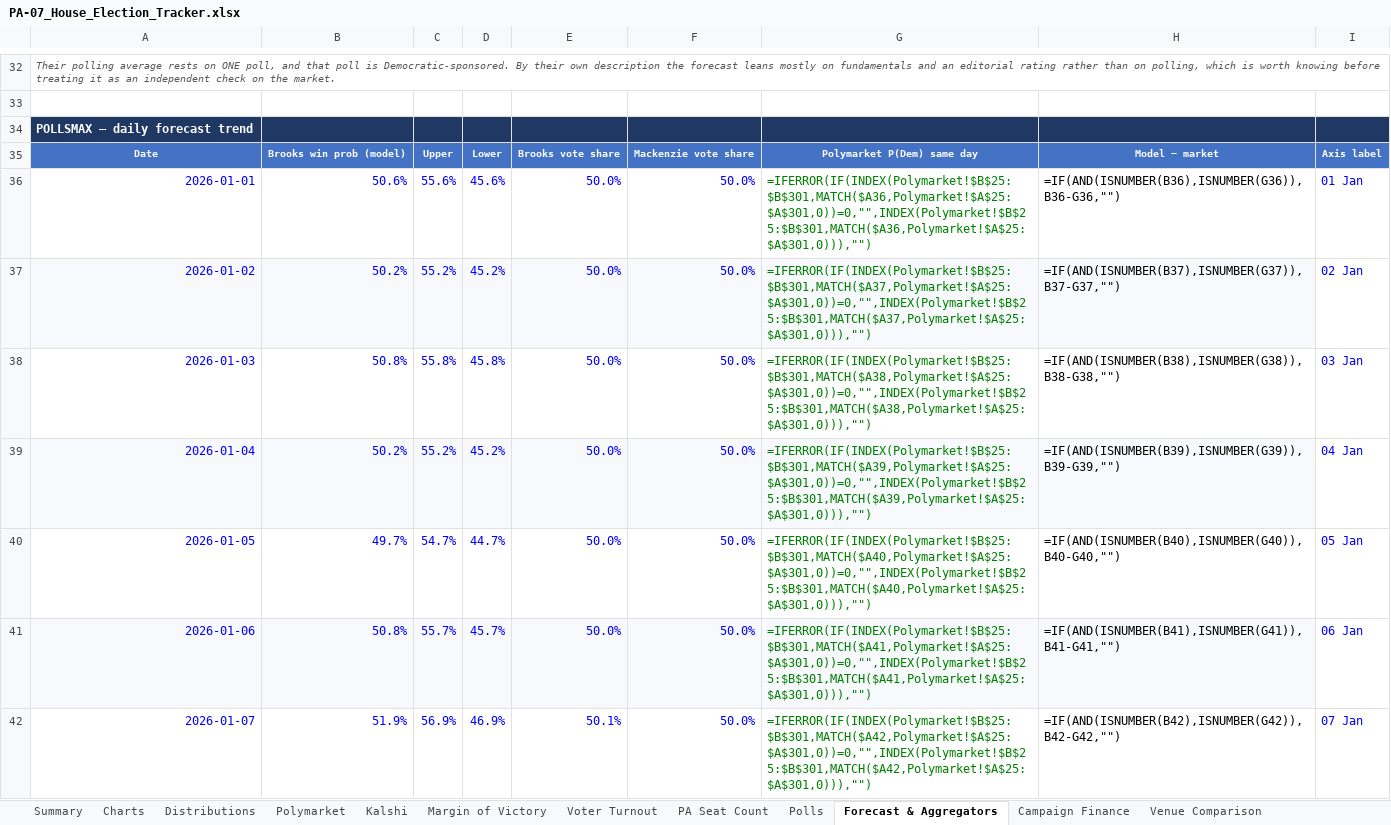
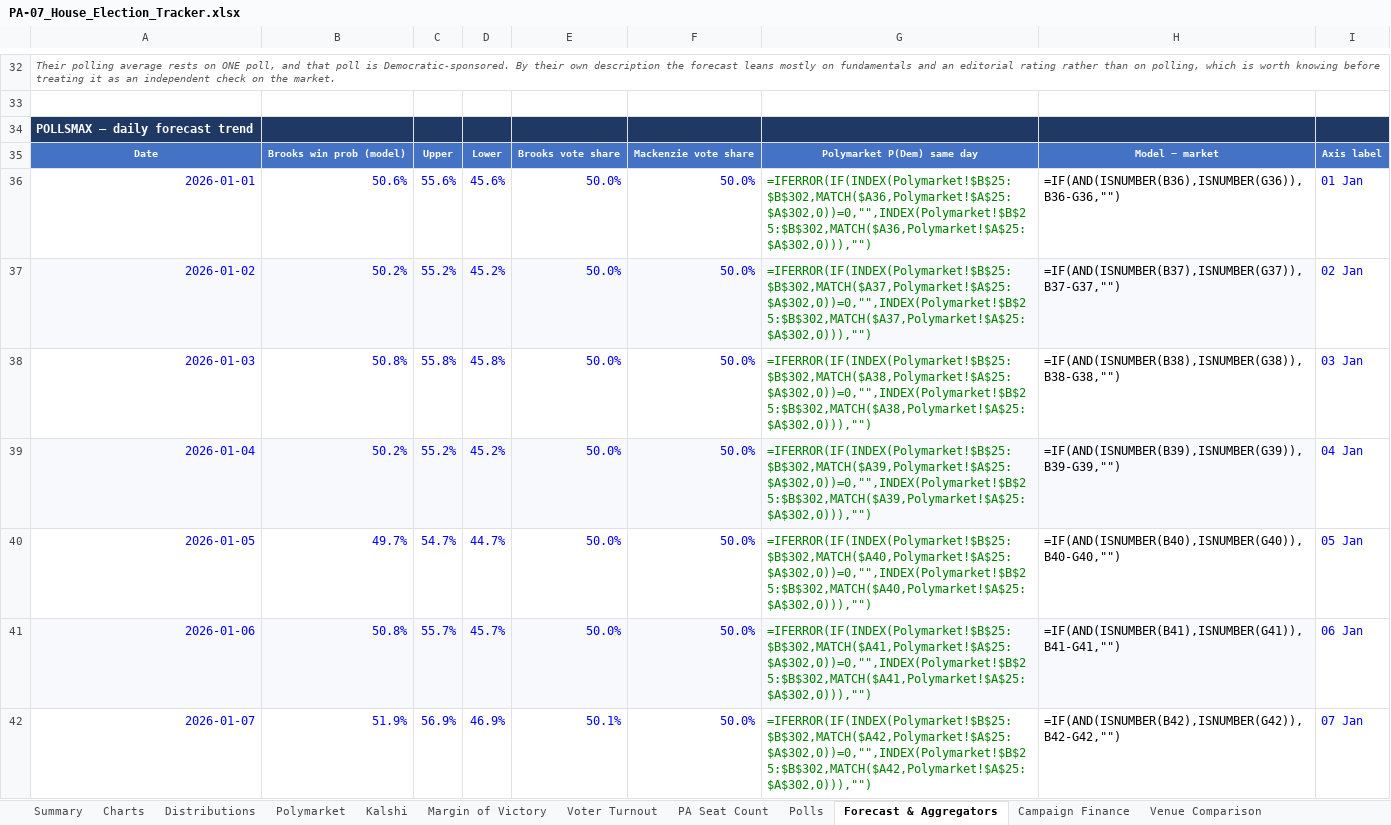
Before and after one commit to weinsteincharles27-del/pa07-tracker, an Excel workbook: site/PA-07_House_Election_Tracker.xlsx, sheet Forecast & Aggregators, drawn as a sheet; only a part is shown, gaps mark what is left out; values as stored, in another font and other column widths than the file's, no borders; formulas without a stored value are shown as written; the diff covers the shown part only; the diff names each change by its address in the sheet, - before the commit and + after, or states it on an @@ line.

```diff
--- a/site/PA-07_House_Election_Tracker.xlsx (sheet Forecast & Aggregators)
+++ b/site/PA-07_House_Election_Tracker.xlsx (sheet Forecast & Aggregators)
-G36: =IFERROR(IF(INDEX(Polymarket!$B$25:$B$301,MATCH($A36,Polymarket!$A$25:$A$301,0))=0,"",INDEX(Polymarket!$B$25:$B$301,MATCH($A36,Polymarket!$A$25:$A$301,0))),"")
+G36: =IFERROR(IF(INDEX(Polymarket!$B$25:$B$302,MATCH($A36,Polymarket!$A$25:$A$302,0))=0,"",INDEX(Polymarket!$B$25:$B$302,MATCH($A36,Polymarket!$A$25:$A$302,0))),"")
-G37: =IFERROR(IF(INDEX(Polymarket!$B$25:$B$301,MATCH($A37,Polymarket!$A$25:$A$301,0))=0,"",INDEX(Polymarket!$B$25:$B$301,MATCH($A37,Polymarket!$A$25:$A$301,0))),"")
+G37: =IFERROR(IF(INDEX(Polymarket!$B$25:$B$302,MATCH($A37,Polymarket!$A$25:$A$302,0))=0,"",INDEX(Polymarket!$B$25:$B$302,MATCH($A37,Polymarket!$A$25:$A$302,0))),"")
-G38: =IFERROR(IF(INDEX(Polymarket!$B$25:$B$301,MATCH($A38,Polymarket!$A$25:$A$301,0))=0,"",INDEX(Polymarket!$B$25:$B$301,MATCH($A38,Polymarket!$A$25:$A$301,0))),"")
+G38: =IFERROR(IF(INDEX(Polymarket!$B$25:$B$302,MATCH($A38,Polymarket!$A$25:$A$302,0))=0,"",INDEX(Polymarket!$B$25:$B$302,MATCH($A38,Polymarket!$A$25:$A$302,0))),"")
-G39: =IFERROR(IF(INDEX(Polymarket!$B$25:$B$301,MATCH($A39,Polymarket!$A$25:$A$301,0))=0,"",INDEX(Polymarket!$B$25:$B$301,MATCH($A39,Polymarket!$A$25:$A$301,0))),"")
+G39: =IFERROR(IF(INDEX(Polymarket!$B$25:$B$302,MATCH($A39,Polymarket!$A$25:$A$302,0))=0,"",INDEX(Polymarket!$B$25:$B$302,MATCH($A39,Polymarket!$A$25:$A$302,0))),"")
-G40: =IFERROR(IF(INDEX(Polymarket!$B$25:$B$301,MATCH($A40,Polymarket!$A$25:$A$301,0))=0,"",INDEX(Polymarket!$B$25:$B$301,MATCH($A40,Polymarket!$A$25:$A$301,0))),"")
+G40: =IFERROR(IF(INDEX(Polymarket!$B$25:$B$302,MATCH($A40,Polymarket!$A$25:$A$302,0))=0,"",INDEX(Polymarket!$B$25:$B$302,MATCH($A40,Polymarket!$A$25:$A$302,0))),"")
-G41: =IFERROR(IF(INDEX(Polymarket!$B$25:$B$301,MATCH($A41,Polymarket!$A$25:$A$301,0))=0,"",INDEX(Polymarket!$B$25:$B$301,MATCH($A41,Polymarket!$A$25:$A$301,0))),"")
+G41: =IFERROR(IF(INDEX(Polymarket!$B$25:$B$302,MATCH($A41,Polymarket!$A$25:$A$302,0))=0,"",INDEX(Polymarket!$B$25:$B$302,MATCH($A41,Polymarket!$A$25:$A$302,0))),"")
-G42: =IFERROR(IF(INDEX(Polymarket!$B$25:$B$301,MATCH($A42,Polymarket!$A$25:$A$301,0))=0,"",INDEX(Polymarket!$B$25:$B$301,MATCH($A42,Polymarket!$A$25:$A$301,0))),"")
+G42: =IFERROR(IF(INDEX(Polymarket!$B$25:$B$302,MATCH($A42,Polymarket!$A$25:$A$302,0))=0,"",INDEX(Polymarket!$B$25:$B$302,MATCH($A42,Polymarket!$A$25:$A$302,0))),"")
```
Also changed, not shown: 225 edited cells elsewhere in this sheet, sheet Venue Comparison, sheet Margin of Victory, sheet Polymarket, sheet Summary, sheet Kalshi, sheet PA Seat Count, 6 more sheets, charts or pictures, 8 other files.
